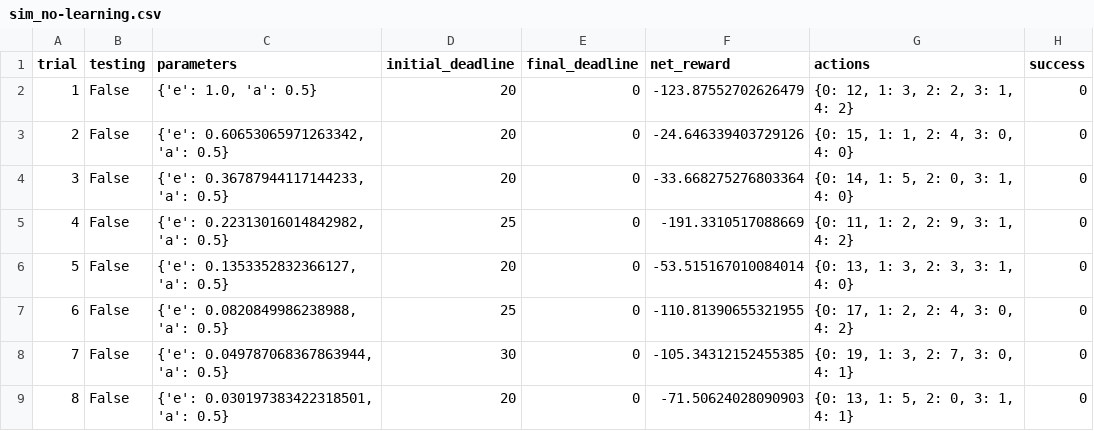
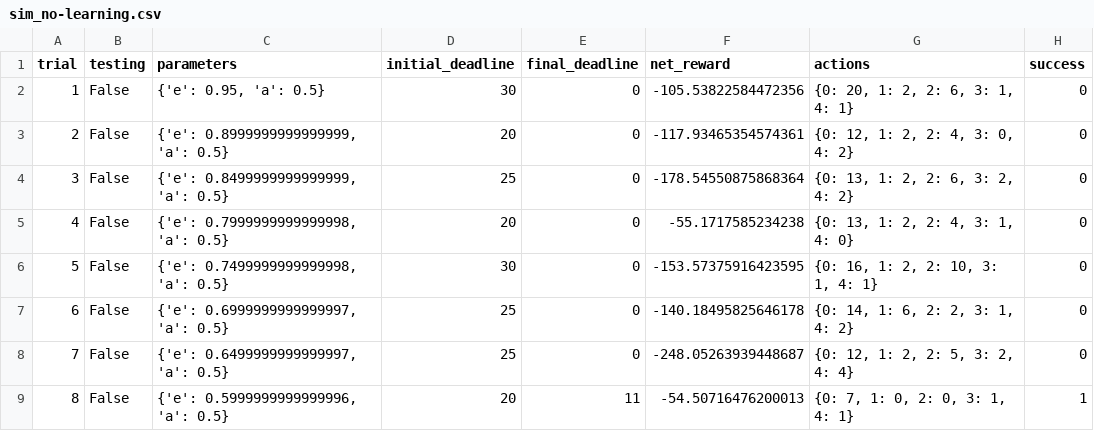
Before and after one commit to mengxinzhao/udacity-ml-ps-17, a CSV file: smartcab/logs/sim_no-learning.csv, drawn as a sheet; only a part is shown; the diff covers the shown part only.

```diff
--- a/smartcab/logs/sim_no-learning.csv
+++ b/smartcab/logs/sim_no-learning.csv
@@ -1,9 +1,9 @@
 trial,testing,parameters,initial_deadline,final_deadline,net_reward,actions,success
-1,False,"{'e': 1.0, 'a': 0.5}",20,0,-123.87552702626479,"{0: 12, 1: 3, 2: 2, 3: 1, 4: 2}",0
-2,False,"{'e': 0.60653065971263342, 'a': 0.5}",20,0,-24.646339403729126,"{0: 15, 1: 1, 2: 4, 3: 0, 4: 0}",0
-3,False,"{'e': 0.36787944117144233, 'a': 0.5}",20,0,-33.668275276803364,"{0: 14, 1: 5, 2: 0, 3: 1, 4: 0}",0
-4,False,"{'e': 0.22313016014842982, 'a': 0.5}",25,0,-191.3310517088669,"{0: 11, 1: 2, 2: 9, 3: 1, 4: 2}",0
-5,False,"{'e': 0.1353352832366127, 'a': 0.5}",20,0,-53.515167010084014,"{0: 13, 1: 3, 2: 3, 3: 1, 4: 0}",0
-6,False,"{'e': 0.0820849986238988, 'a': 0.5}",25,0,-110.81390655321955,"{0: 17, 1: 2, 2: 4, 3: 0, 4: 2}",0
-7,False,"{'e': 0.049787068367863944, 'a': 0.5}",30,0,-105.34312152455385,"{0: 19, 1: 3, 2: 7, 3: 0, 4: 1}",0
-8,False,"{'e': 0.030197383422318501, 'a': 0.5}",20,0,-71.50624028090903,"{0: 13, 1: 5, 2: 0, 3: 1, 4: 1}",0
+1,False,"{'e': 0.95, 'a': 0.5}",30,0,-105.53822584472356,"{0: 20, 1: 2, 2: 6, 3: 1, 4: 1}",0
+2,False,"{'e': 0.8999999999999999, 'a': 0.5}",20,0,-117.93465354574361,"{0: 12, 1: 2, 2: 4, 3: 0, 4: 2}",0
+3,False,"{'e': 0.8499999999999999, 'a': 0.5}",25,0,-178.54550875868364,"{0: 13, 1: 2, 2: 6, 3: 2, 4: 2}",0
+4,False,"{'e': 0.7999999999999998, 'a': 0.5}",20,0,-55.1717585234238,"{0: 13, 1: 2, 2: 4, 3: 1, 4: 0}",0
+5,False,"{'e': 0.7499999999999998, 'a': 0.5}",30,0,-153.57375916423595,"{0: 16, 1: 2, 2: 10, 3: 1, 4: 1}",0
+6,False,"{'e': 0.6999999999999997, 'a': 0.5}",25,0,-140.18495825646178,"{0: 14, 1: 6, 2: 2, 3: 1, 4: 2}",0
+7,False,"{'e': 0.6499999999999997, 'a': 0.5}",25,0,-248.05263939448687,"{0: 12, 1: 2, 2: 5, 3: 2, 4: 4}",0
+8,False,"{'e': 0.5999999999999996, 'a': 0.5}",20,11,-54.50716476200013,"{0: 7, 1: 0, 2: 0, 3: 1, 4: 1}",1
```
Also changed, not shown: 79 edited cells elsewhere in this file, smartcab/logs/sim_default-learning.csv, 8 other files.
